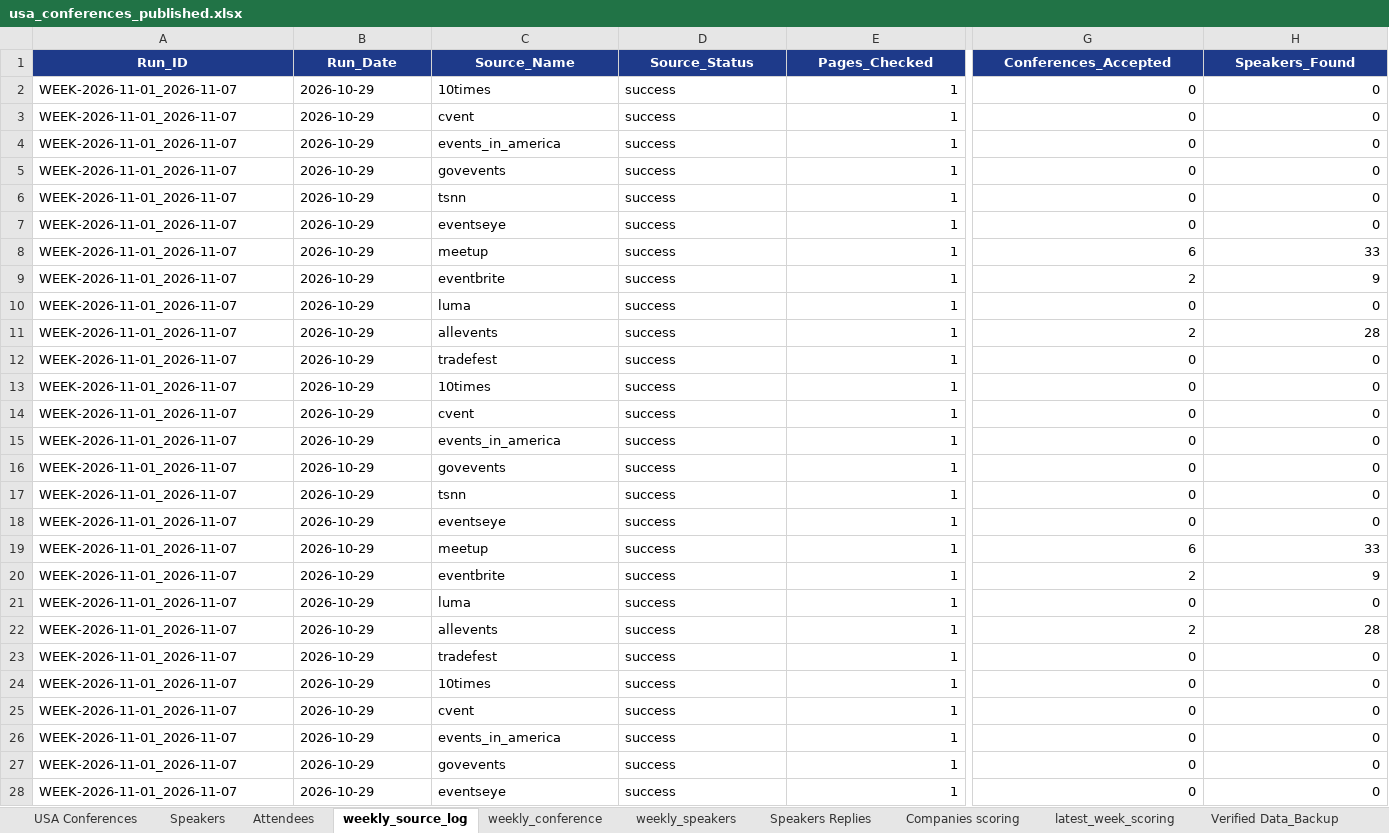
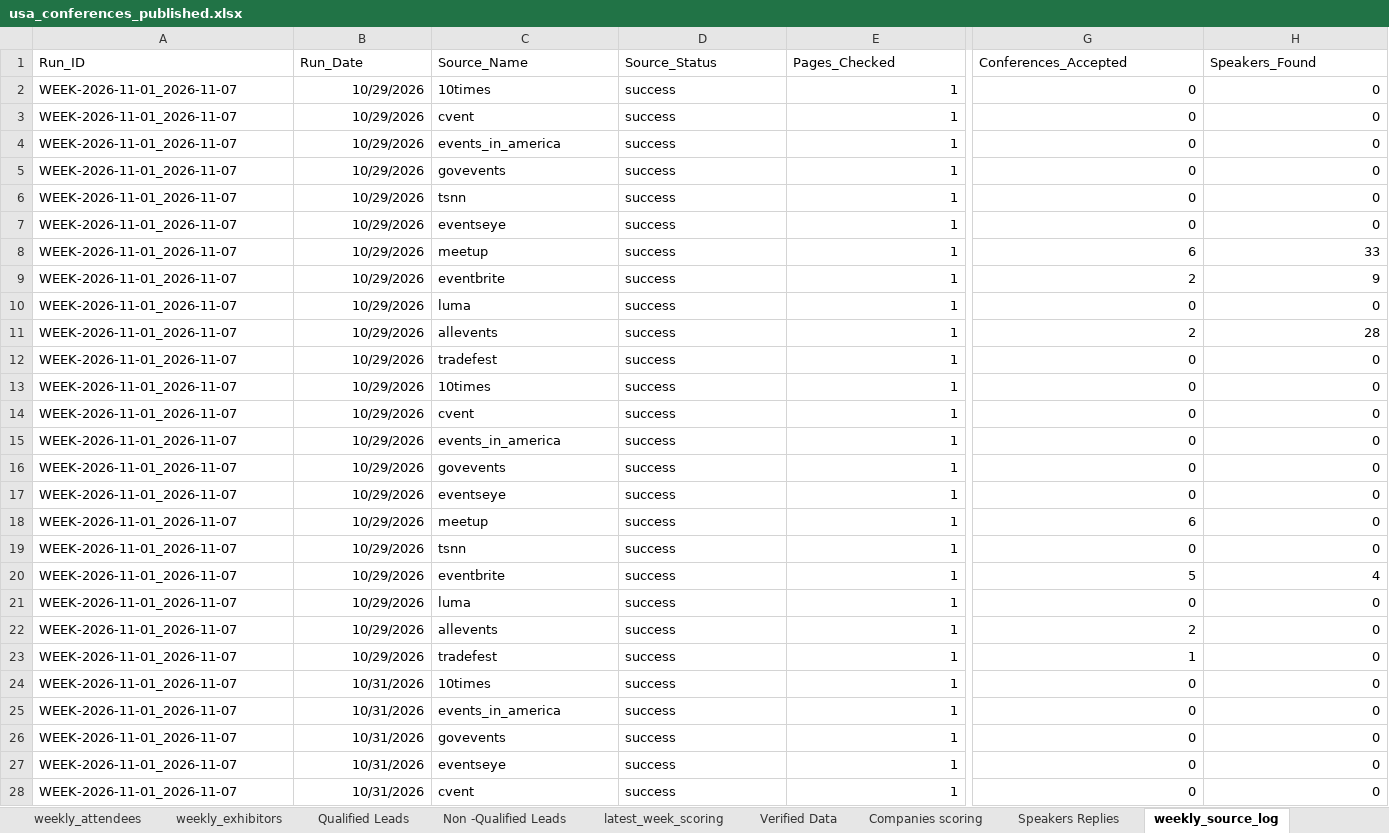
Before and after one commit to Jeeva-6305/conference-agent-adople, an Excel workbook: data/excel/usa_conferences_published.xlsx, sheet weekly_source_log, drawn as a sheet; only a part is shown, gaps mark what is left out; values as stored, in another font and other column widths than the file's, no borders; table styles not drawn; removed rows and columns are numbered as before the commit, all else as after; rows hold the shown columns only; the diff covers the shown part only; the diff names each change by its address in the sheet, - before the commit and + after, or states it on an @@ line.

```diff
--- a/data/excel/usa_conferences_published.xlsx (sheet weekly_source_log)
+++ b/data/excel/usa_conferences_published.xlsx (sheet weekly_source_log)
-sheet tab: Attendees
-sheet tab: Verified Data_Backup
@@ sheet tab order changed: weekly_attendees | weekly_exhibitors | Qualified Leads | Non -Qualified Leads | latest_week_scoring | Verified Data | Companies scoring | Speakers Replies | weekly_source_log @@
@@ A1:H1 fill: #1E3A8A → none, bold: on → off, text colour: #FFFFFF → black, alignment: center → left @@
-B2:B16 (Run_Date): 2026-10-29
+B2:B16 (Run_Date): 10/29/2026
-row 17: WEEK-2026-11-01_2026-11-07 | 2026-10-29 | tsnn | success | 1 | 0 | 0
-B17:B18 (Run_Date): 2026-10-29
+B17:B18 (Run_Date): 10/29/2026
-H18 (Speakers_Found): 33
+H18 (Speakers_Found): 0
+row 19: WEEK-2026-11-01_2026-11-07 | 10/29/2026 | tsnn | success | 1 | 0 | 0
-B20:B23 (Run_Date): 2026-10-29
+B20:B23 (Run_Date): 10/29/2026
-G20 (Conferences_Accepted): 2
+G20 (Conferences_Accepted): 5
-H20 (Speakers_Found): 9
+H20 (Speakers_Found): 4
-H22 (Speakers_Found): 28
+H22 (Speakers_Found): 0
-G23 (Conferences_Accepted): 0
+G23 (Conferences_Accepted): 1
-B24:B28 (Run_Date): 2026-10-29
+B24:B28 (Run_Date): 10/31/2026
-C25 (Source_Name): cvent
+C25 (Source_Name): events_in_america
-C26 (Source_Name): events_in_america
+C26 (Source_Name): govevents
-C27 (Source_Name): govevents
+C27 (Source_Name): eventseye
-C28 (Source_Name): eventseye
+C28 (Source_Name): cvent
```
Also changed, not shown: other rows of this sheet, sheet Companies scoring, sheet Non -Qualified Leads, sheet weekly_speakers, sheet weekly_attendees, sheet speakers, sheet Qualified Leads, 6 more sheets, other sheet tabs, data/reports/Conference_Agent_Latest_Report.xlsx, data/reports/archive/WEEK-2026-11-15_2026-11-21/Conference_Agent_Report_WEEK-2026-11-15_2026-11-21_v1.xlsx, 21 other files.
